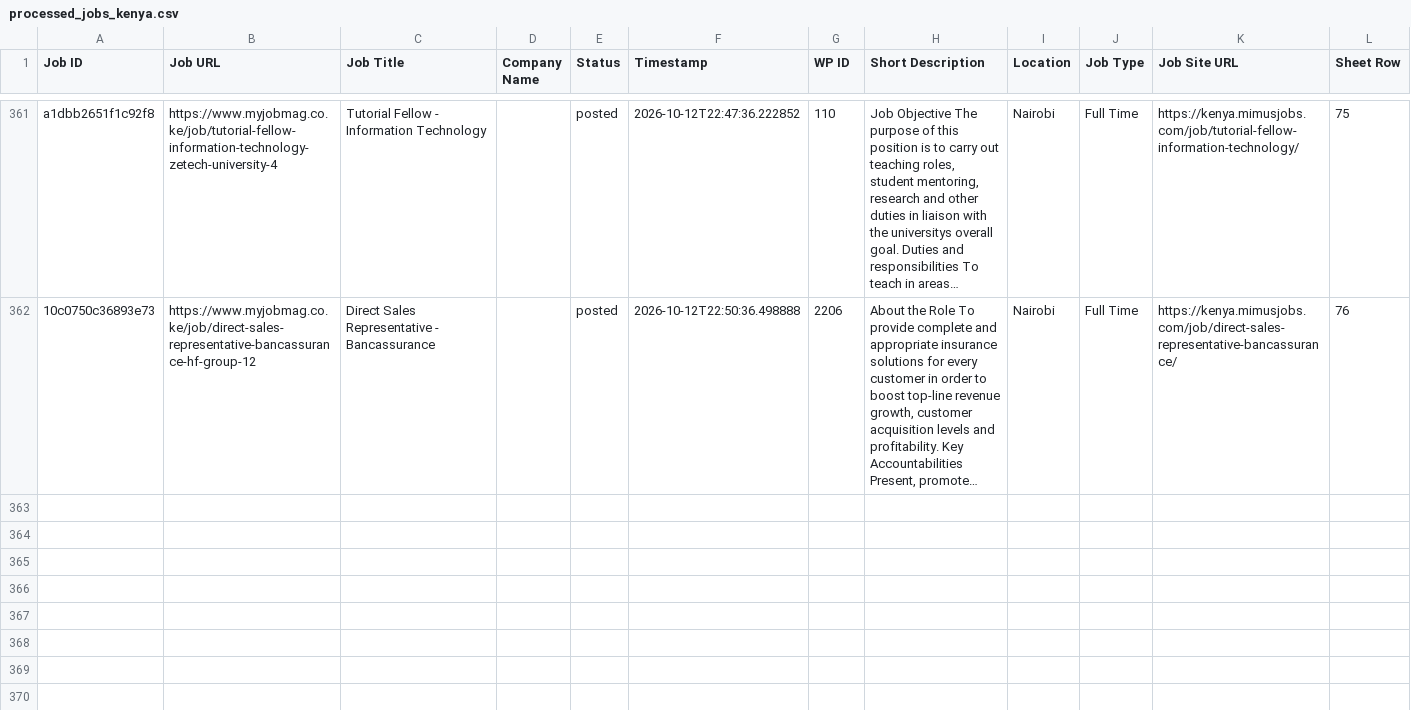
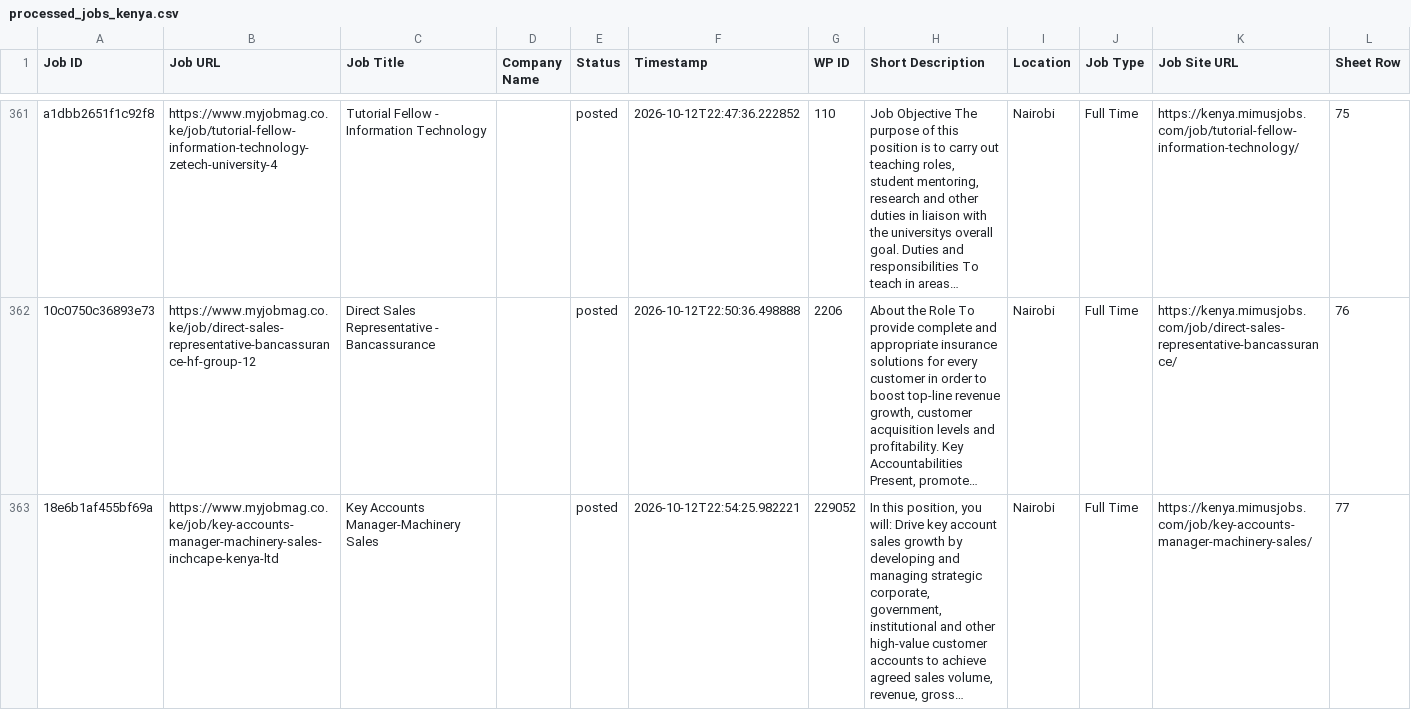
Before and after one commit to projectfetcher/ke, a CSV file: processed_jobs_kenya.csv, drawn as a sheet; only a part is shown, gaps mark what is left out; the diff names each change by its address in the sheet, - before the commit and + after, or states it on an @@ line.

```diff
--- a/processed_jobs_kenya.csv
+++ b/processed_jobs_kenya.csv
+row 363: 18e6b1af455bf69a | https://www.myjobmag.co.ke/job/key-accounts-manager-machinery-sales-inchcape-kenya-ltd | Key Accounts Manager-Machinery Sales |  | posted | 2026-10-12T22:54:25.982221 | 229052 | In this position, you will: Drive key account sales growth by developing and managing strategic corporate, government, institutional and other high-value customer accounts to achieve agreed sales volume, revenue, gross… | Nairobi | Full Time | https://kenya.mimusjobs.com/job/key-accounts-manager-machinery-sales/ | 77
```
